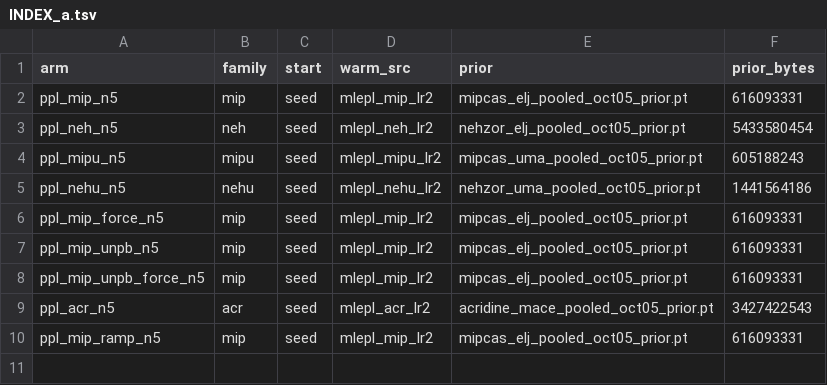
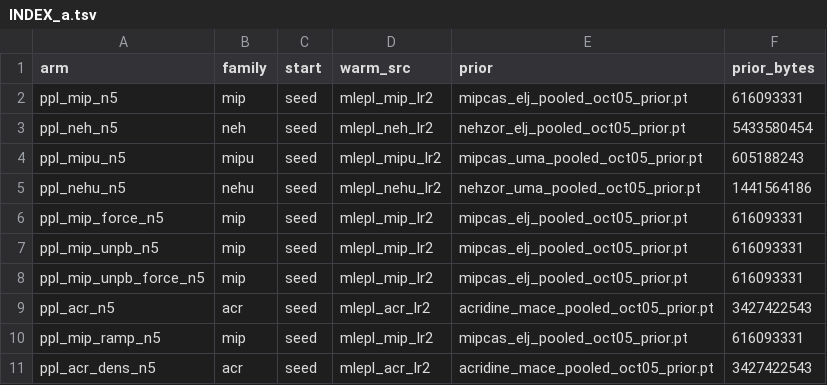
Before and after one commit to alexidine/gfn-diffusion, a TSV file: energy_sampling/configs/prod_pool_oct07/INDEX_a.tsv, drawn as a sheet.

```diff
--- a/energy_sampling/configs/prod_pool_oct07/INDEX_a.tsv
+++ b/energy_sampling/configs/prod_pool_oct07/INDEX_a.tsv
@@ -10 +10,2 @@ ppl_acr_n5	acr	seed	mlepl_acr_lr2	acridine_mace_pooled_oct05_prior.pt	3427422543
 ppl_mip_ramp_n5	mip	seed	mlepl_mip_lr2	mipcas_elj_pooled_oct05_prior.pt	616093331
+ppl_acr_dens_n5	acr	seed	mlepl_acr_lr2	acridine_mace_pooled_oct05_prior.pt	3427422543
```
Also changed, not shown: 12 other files.
